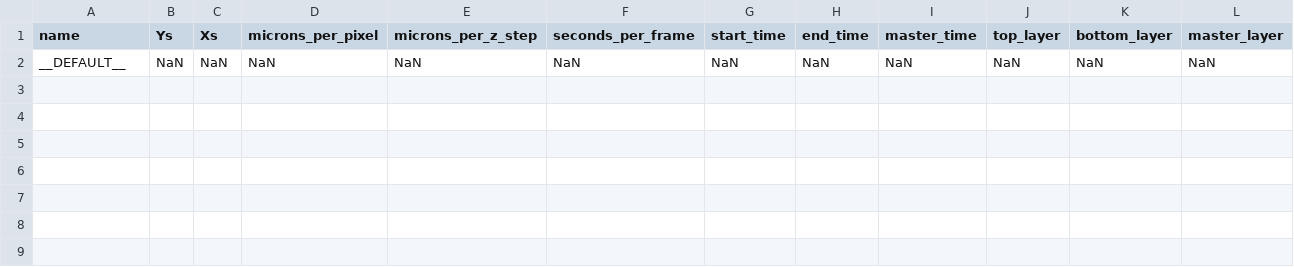
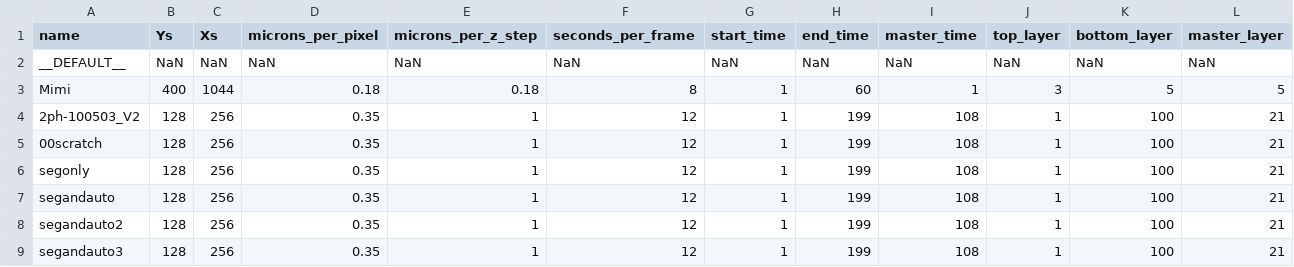
Before and after one commit to mgelbart/embryo-development-geometry-explorer, a CSV file: DATA_INFO.csv, drawn as a sheet; only a part is shown; rows hold the shown columns only; the diff names each change by its address in the sheet, - before the commit and + after, or states it on an @@ line.

Commit message:
stupid

```diff
--- a/DATA_INFO.csv
+++ b/DATA_INFO.csv
+row 3: Mimi | 400 | 1044 | 0.18 | 0.18 | 8 | 1 | 60 | 1 | 3 | 5 | 5
+row 4: 2ph-100503_V2 | 128 | 256 | 0.35 | 1 | 12 | 1 | 199 | 108 | 1 | 100 | 21
+row 5: 00scratch | 128 | 256 | 0.35 | 1 | 12 | 1 | 199 | 108 | 1 | 100 | 21
+row 6: segonly | 128 | 256 | 0.35 | 1 | 12 | 1 | 199 | 108 | 1 | 100 | 21
+row 7: segandauto | 128 | 256 | 0.35 | 1 | 12 | 1 | 199 | 108 | 1 | 100 | 21
+row 8: segandauto2 | 128 | 256 | 0.35 | 1 | 12 | 1 | 199 | 108 | 1 | 100 | 21
+row 9: segandauto3 | 128 | 256 | 0.35 | 1 | 12 | 1 | 199 | 108 | 1 | 100 | 21
```
